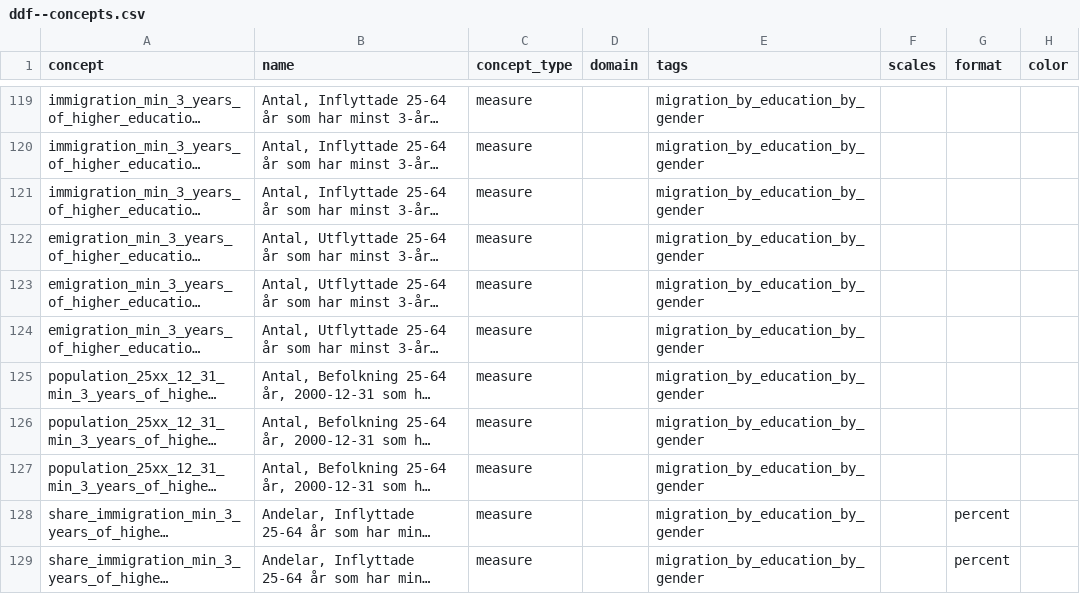
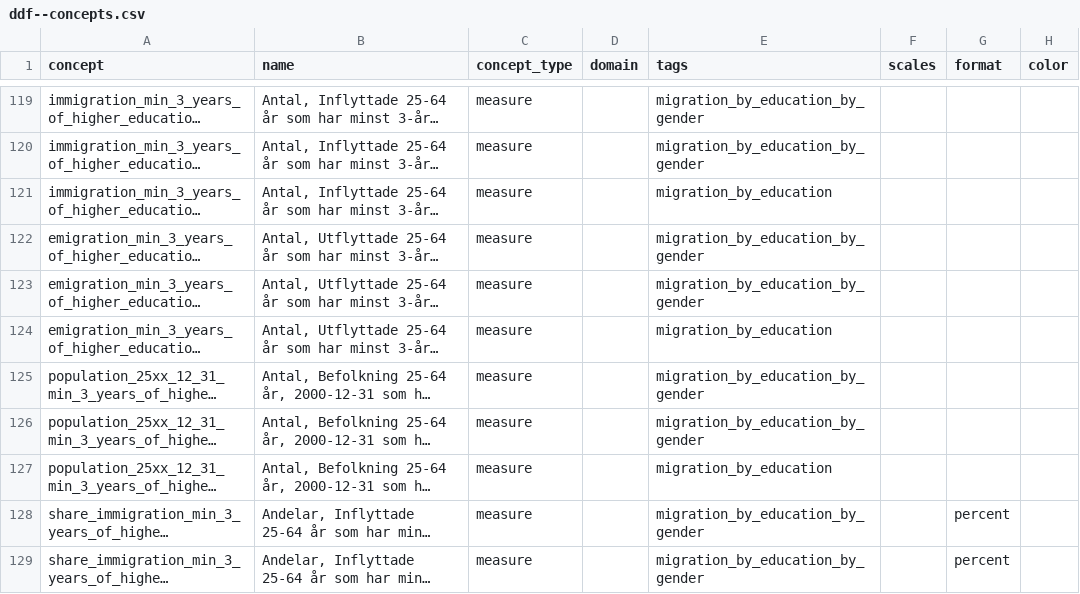
Before and after one commit to open-numbers/ddf--sodertornsmodellen, a CSV file: ddf--sodertornsmodellen--src/ddf--concepts.csv, drawn as a sheet; only a part is shown, gaps mark what is left out; long unchanged cells end in …; the diff covers the shown part only; the diff names each change by its address in the sheet, - before the commit and + after, or states it on an @@ line.

```diff
--- a/ddf--sodertornsmodellen--src/ddf--concepts.csv
+++ b/ddf--sodertornsmodellen--src/ddf--concepts.csv
-E121 (tags): migration_by_education_by_gender
+E121 (tags): migration_by_education
-E124 (tags): migration_by_education_by_gender
+E124 (tags): migration_by_education
-E127 (tags): migration_by_education_by_gender
+E127 (tags): migration_by_education
```
Also changed, not shown: 8 edited cells elsewhere in this file, ddf--sodertornsmodellen--src/lang/en/ddf--concepts.csv.
